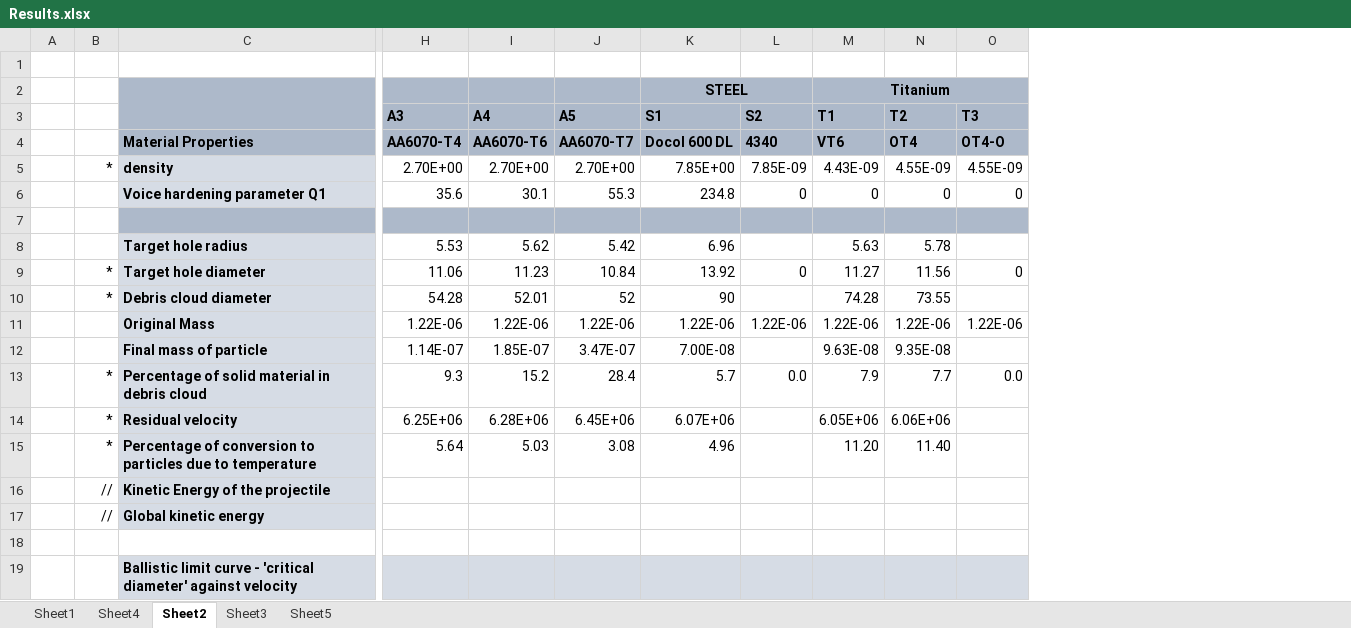
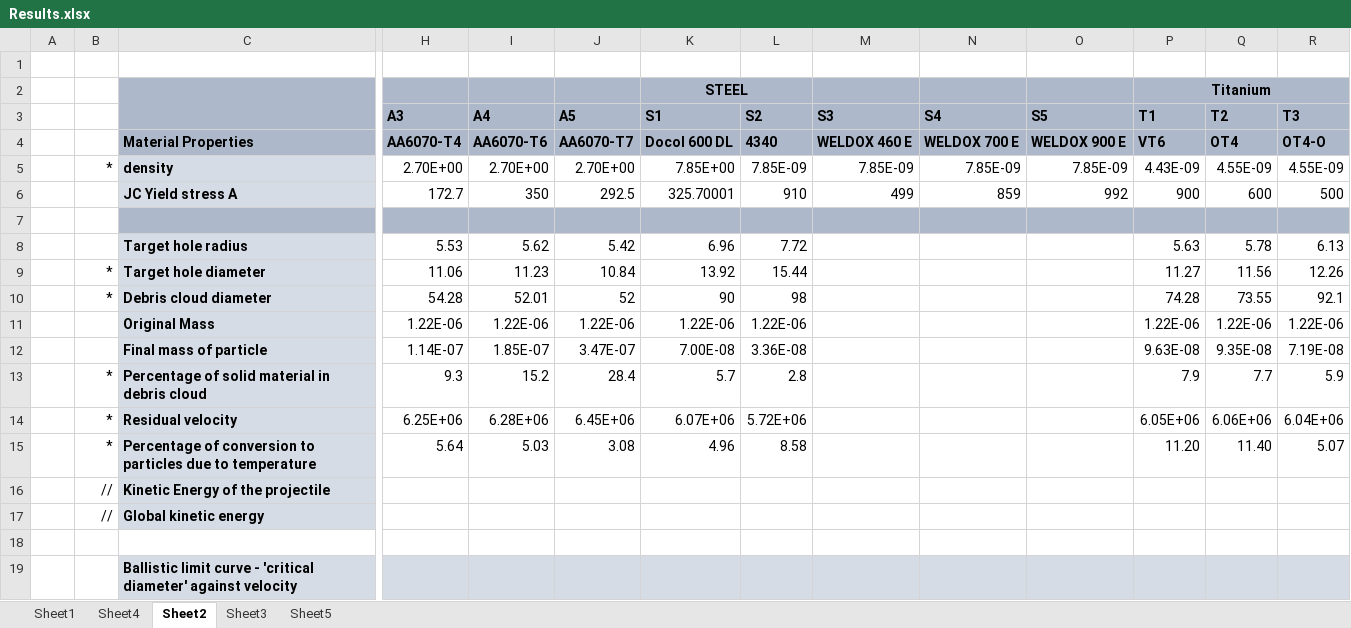
Before and after one commit to amoudes/HVI, an Excel workbook: Results.xlsx, sheet Sheet2, drawn as a sheet; only a part is shown, gaps mark what is left out; values as stored, in another font and other column widths than the file's, no borders; removed rows and columns are numbered as before the commit, all else as after; rows hold the shown columns only; the diff names each change by its address in the sheet, - before the commit and + after, or states it on an @@ line.

Commit message:
Update Results.xlsx

```diff
--- a/Results.xlsx (sheet Sheet2)
+++ b/Results.xlsx (sheet Sheet2)
+column M (S3), rows 4-5: WELDOX 460 E | 7.85E-09
+column N (S4), rows 4-5: WELDOX 700 E | 7.85E-09
+column O (S5), rows 4-5: WELDOX 900 E | 7.85E-09
-row 6:  |  | Voice hardening parameter Q1 | 35.6 | 30.1 | 55.3 | 234.8 | 0 | 0 | 0 | 0
+row 6:  |  | JC Yield stress A | 172.7 | 350 | 292.5 | 325.70001 | 910 | 499 | 859 | 992 | 900 | 600 | 500
-L8 (S2): (empty)
+L8 (S2): 7.72
-R8 (T3): (empty)
+R8 (T3): 6.13
-L9 (S2): 0
+L9 (S2): 15.44
-R9 (T3): 0
+R9 (T3): 12.26
-L10 (S2): (empty)
+L10 (S2): 98
-R10 (T3): (empty)
+R10 (T3): 92.1
-L12 (S2): (empty)
+L12 (S2): 3.36E-08
-R12 (T3): (empty)
+R12 (T3): 7.19E-08
-L13 (S2): 0.0
+L13 (S2): 2.8
-R13 (T3): 0.0
+R13 (T3): 5.9
-L14 (S2): (empty)
+L14 (S2): 5.72E+06
-R14 (T3): (empty)
+R14 (T3): 6.04E+06
-L15 (S2): (empty)
+L15 (S2): 8.58
-R15 (T3): (empty)
+R15 (T3): 5.07
```
Also changed, not shown: sheet Sheet4, sheet Sheet3, formulas that keep their value, charts or pictures.
